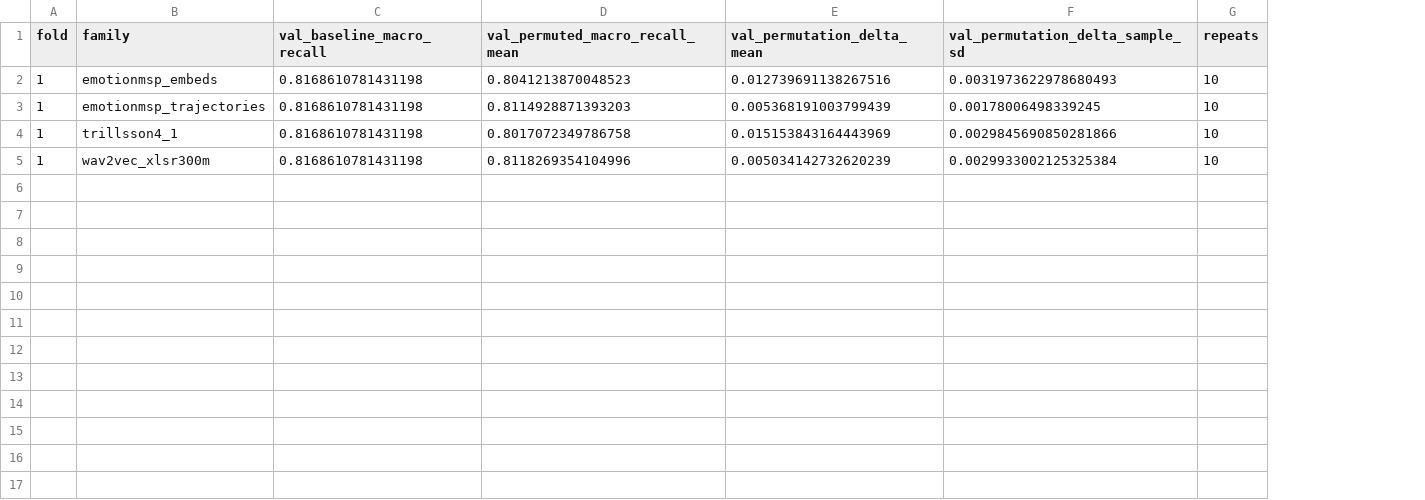
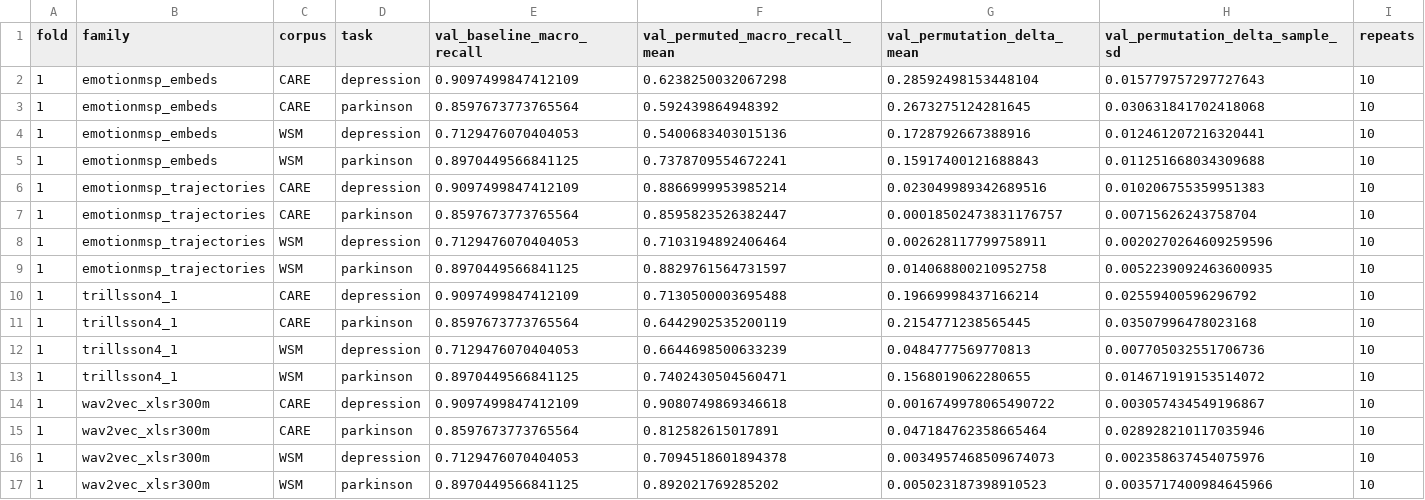
Before and after one commit to suslyash/CAREWSM, a CSV file: reports/audio_interpretable_feature_fusion/permutation_B_fold1.csv, drawn as a sheet; addresses are those after the commit; the diff names each change by its address in the sheet, - before the commit and + after, or states it on an @@ line.

```diff
--- a/reports/audio_interpretable_feature_fusion/permutation_B_fold1.csv
+++ b/reports/audio_interpretable_feature_fusion/permutation_B_fold1.csv
+column C (corpus), row 2: CARE; row 6: CARE; row 10: CARE; row 14: CARE
+column D (task), row 2: depression; row 6: depression; row 10: depression; row 14: depression
-E2 (val_baseline_macro_recall): 0.8168610781431198
+E2 (val_baseline_macro_recall): 0.9097499847412109
-F2 (val_permuted_macro_recall_mean): 0.8041213870048523
+F2 (val_permuted_macro_recall_mean): 0.6238250032067298
-G2 (val_permutation_delta_mean): 0.012739691138267516
+G2 (val_permutation_delta_mean): 0.28592498153448104
-H2 (val_permutation_delta_sample_sd): 0.0031973622978680493
+H2 (val_permutation_delta_sample_sd): 0.015779757297727643
+row 3: 1 | emotionmsp_embeds | CARE | parkinson | 0.8597673773765564 | 0.592439864948392 | 0.2673275124281645 | 0.030631841702418068 | 10
+row 4: 1 | emotionmsp_embeds | WSM | depression | 0.7129476070404053 | 0.5400683403015136 | 0.1728792667388916 | 0.012461207216320441 | 10
+row 5: 1 | emotionmsp_embeds | WSM | parkinson | 0.8970449566841125 | 0.7378709554672241 | 0.15917400121688843 | 0.011251668034309688 | 10
-E6 (val_baseline_macro_recall): 0.8168610781431198
+E6 (val_baseline_macro_recall): 0.9097499847412109
-F6 (val_permuted_macro_recall_mean): 0.8114928871393203
+F6 (val_permuted_macro_recall_mean): 0.8866999953985214
-G6 (val_permutation_delta_mean): 0.005368191003799439
+G6 (val_permutation_delta_mean): 0.023049989342689516
-H6 (val_permutation_delta_sample_sd): 0.00178006498339245
+H6 (val_permutation_delta_sample_sd): 0.010206755359951383
+row 7: 1 | emotionmsp_trajectories | CARE | parkinson | 0.8597673773765564 | 0.8595823526382447 | 0.00018502473831176757 | 0.00715626243758704 | 10
+row 8: 1 | emotionmsp_trajectories | WSM | depression | 0.7129476070404053 | 0.7103194892406464 | 0.002628117799758911 | 0.0020270264609259596 | 10
+row 9: 1 | emotionmsp_trajectories | WSM | parkinson | 0.8970449566841125 | 0.8829761564731597 | 0.014068800210952758 | 0.0052239092463600935 | 10
-E10 (val_baseline_macro_recall): 0.8168610781431198
+E10 (val_baseline_macro_recall): 0.9097499847412109
-F10 (val_permuted_macro_recall_mean): 0.8017072349786758
+F10 (val_permuted_macro_recall_mean): 0.7130500003695488
-G10 (val_permutation_delta_mean): 0.015153843164443969
+G10 (val_permutation_delta_mean): 0.19669998437166214
-H10 (val_permutation_delta_sample_sd): 0.0029845690850281866
+H10 (val_permutation_delta_sample_sd): 0.02559400596296792
+row 11: 1 | trillsson4_1 | CARE | parkinson | 0.8597673773765564 | 0.6442902535200119 | 0.2154771238565445 | 0.03507996478023168 | 10
+row 12: 1 | trillsson4_1 | WSM | depression | 0.7129476070404053 | 0.6644698500633239 | 0.0484777569770813 | 0.007705032551706736 | 10
+row 13: 1 | trillsson4_1 | WSM | parkinson | 0.8970449566841125 | 0.7402430504560471 | 0.1568019062280655 | 0.014671919153514072 | 10
-E14 (val_baseline_macro_recall): 0.8168610781431198
+E14 (val_baseline_macro_recall): 0.9097499847412109
-F14 (val_permuted_macro_recall_mean): 0.8118269354104996
+F14 (val_permuted_macro_recall_mean): 0.9080749869346618
-G14 (val_permutation_delta_mean): 0.005034142732620239
+G14 (val_permutation_delta_mean): 0.0016749978065490722
-H14 (val_permutation_delta_sample_sd): 0.0029933002125325384
+H14 (val_permutation_delta_sample_sd): 0.003057434549196867
+row 15: 1 | wav2vec_xlsr300m | CARE | parkinson | 0.8597673773765564 | 0.812582615017891 | 0.047184762358665464 | 0.028928210117035946 | 10
+row 16: 1 | wav2vec_xlsr300m | WSM | depression | 0.7129476070404053 | 0.7094518601894378 | 0.0034957468509674073 | 0.002358637454075976 | 10
+row 17: 1 | wav2vec_xlsr300m | WSM | parkinson | 0.8970449566841125 | 0.892021769285202 | 0.005023187398910523 | 0.0035717400984645966 | 10
```
Also changed, not shown: reports/audio_interpretable_feature_fusion/permutation_B_fold0.csv, reports/audio_interpretable_feature_fusion/permutation_B_fold2.csv, 19 other files.
